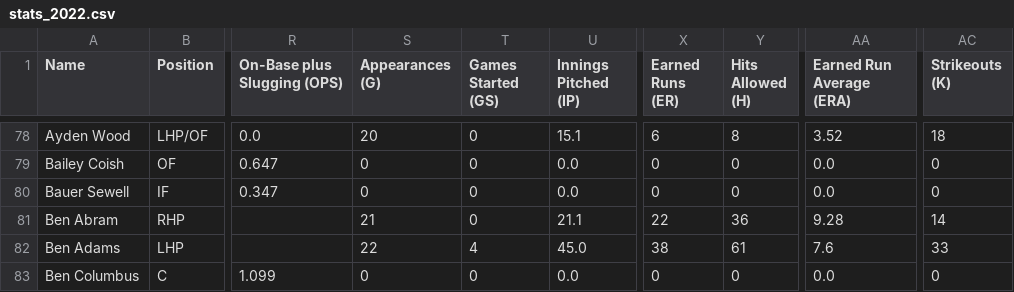
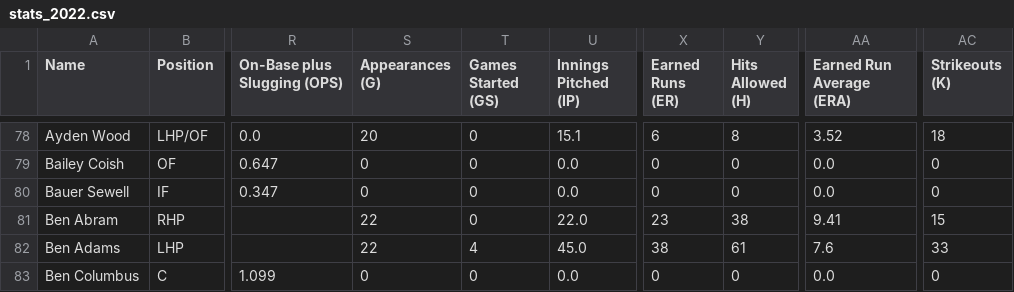
Before and after one commit to peteb206/canadians_in_college_baseball, a CSV file: stats_2022.csv, drawn as a sheet; only a part is shown, gaps mark what is left out; the diff names each change by its address in the sheet, - before the commit and + after, or states it on an @@ line.

```diff
--- a/stats_2022.csv
+++ b/stats_2022.csv
-S81 (Appearances (G)): 21
+S81 (Appearances (G)): 22
-U81 (Innings Pitched (IP)): 21.1
+U81 (Innings Pitched (IP)): 22.0
-X81 (Earned Runs (ER)): 22
+X81 (Earned Runs (ER)): 23
-Y81 (Hits Allowed (H)): 36
+Y81 (Hits Allowed (H)): 38
-AA81 (Earned Run Average (ERA)): 9.28
+AA81 (Earned Run Average (ERA)): 9.41
-AC81 (Strikeouts (K)): 14
+AC81 (Strikeouts (K)): 15
```
Also changed, not shown: 1 other file.
